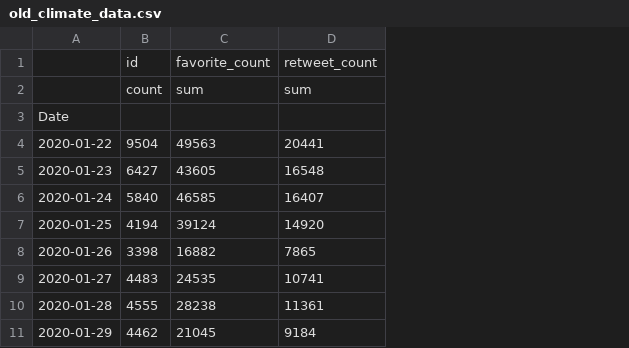
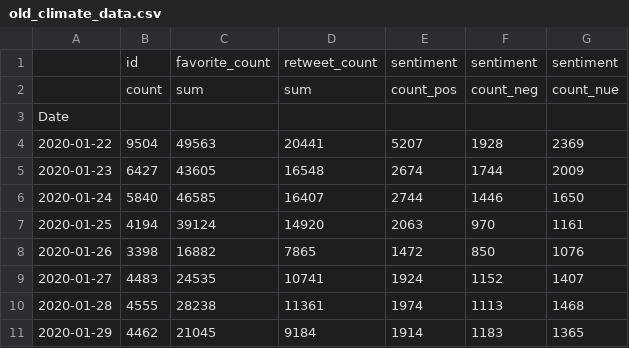
Before and after one commit to nimitchell/Covid-19-and-Climate-Change, a CSV file: old_climate_data.csv, drawn as a sheet; only a part is shown; the diff names each change by its address in the sheet, - before the commit and + after, or states it on an @@ line.

Commit message:
Added sentiment check, and counts

```diff
--- a/old_climate_data.csv
+++ b/old_climate_data.csv
+column E, rows 1-11: sentiment | count_pos |  | 5207 | 2674 | 2744 | 2063 | 1472 | 1924 | 1974 | 1914
+column F, rows 1-11: sentiment | count_neg |  | 1928 | 1744 | 1446 | 970 | 850 | 1152 | 1113 | 1183
+column G, rows 1-11: sentiment | count_nue |  | 2369 | 2009 | 1650 | 1161 | 1076 | 1407 | 1468 | 1365
```
Also changed, not shown: 1 other file.
